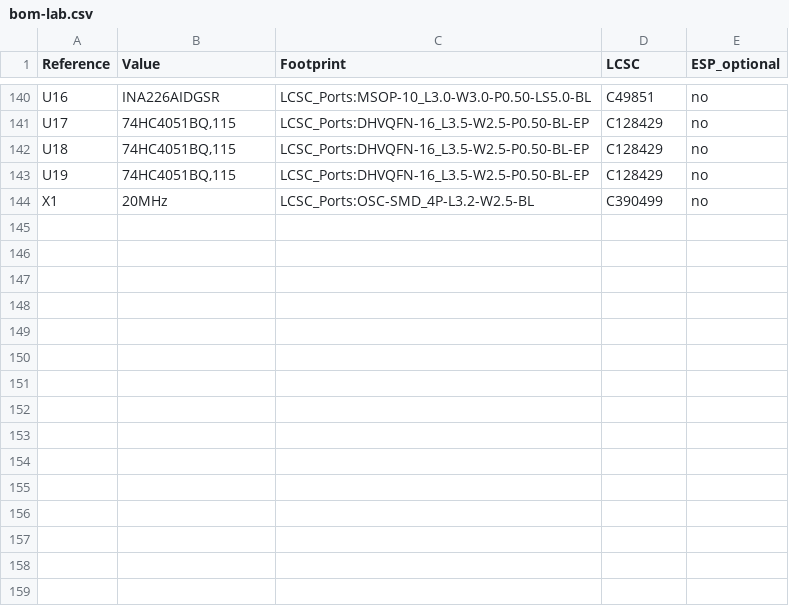
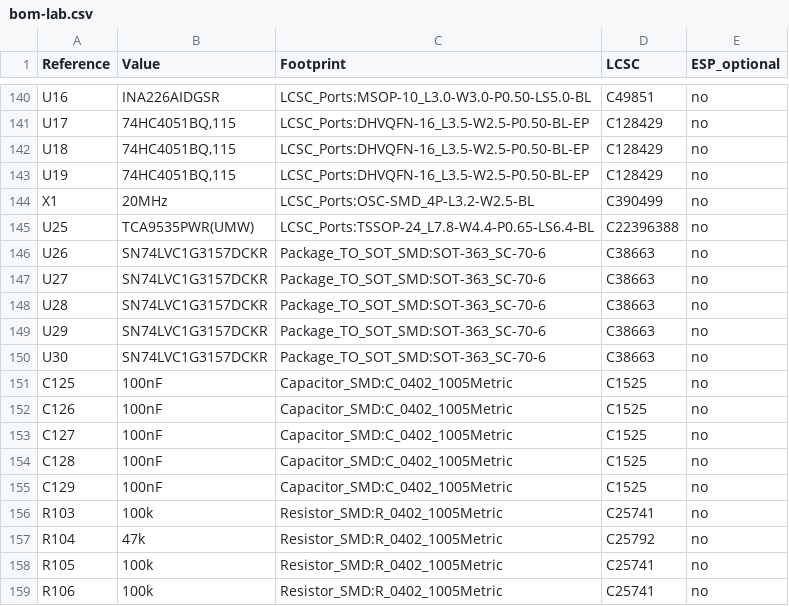
Before and after one commit to andreapiccini/spaghettilab-community, a CSV file: hardware/backbone/bom/lab-v1/bom-lab.csv, drawn as a sheet; only a part is shown, gaps mark what is left out.

```diff
--- a/hardware/backbone/bom/lab-v1/bom-lab.csv
+++ b/hardware/backbone/bom/lab-v1/bom-lab.csv
@@ -144 +144,16 @@ U19,"74HC4051BQ,115",LCSC_Ports:DHVQFN-16_L3.5-W2.5-P0.50-BL-EP,C128429,no
 X1,20MHz,LCSC_Ports:OSC-SMD_4P-L3.2-W2.5-BL,C390499,no
+U25,TCA9535PWR(UMW),LCSC_Ports:TSSOP-24_L7.8-W4.4-P0.65-LS6.4-BL,C22396388,no
+U26,SN74LVC1G3157DCKR,Package_TO_SOT_SMD:SOT-363_SC-70-6,C38663,no
+U27,SN74LVC1G3157DCKR,Package_TO_SOT_SMD:SOT-363_SC-70-6,C38663,no
+U28,SN74LVC1G3157DCKR,Package_TO_SOT_SMD:SOT-363_SC-70-6,C38663,no
+U29,SN74LVC1G3157DCKR,Package_TO_SOT_SMD:SOT-363_SC-70-6,C38663,no
+U30,SN74LVC1G3157DCKR,Package_TO_SOT_SMD:SOT-363_SC-70-6,C38663,no
+C125,100nF,Capacitor_SMD:C_0402_1005Metric,C1525,no
+C126,100nF,Capacitor_SMD:C_0402_1005Metric,C1525,no
+C127,100nF,Capacitor_SMD:C_0402_1005Metric,C1525,no
+C128,100nF,Capacitor_SMD:C_0402_1005Metric,C1525,no
+C129,100nF,Capacitor_SMD:C_0402_1005Metric,C1525,no
+R103,100k,Resistor_SMD:R_0402_1005Metric,C25741,no
+R104,47k,Resistor_SMD:R_0402_1005Metric,C25792,no
+R105,100k,Resistor_SMD:R_0402_1005Metric,C25741,no
+R106,100k,Resistor_SMD:R_0402_1005Metric,C25741,no
```
Also changed, not shown: hardware/backbone/bom/lab-v1/AG32-pins.csv, hardware/backbone/bom/lab-v1/assembly-variants.csv, 24 other files.
